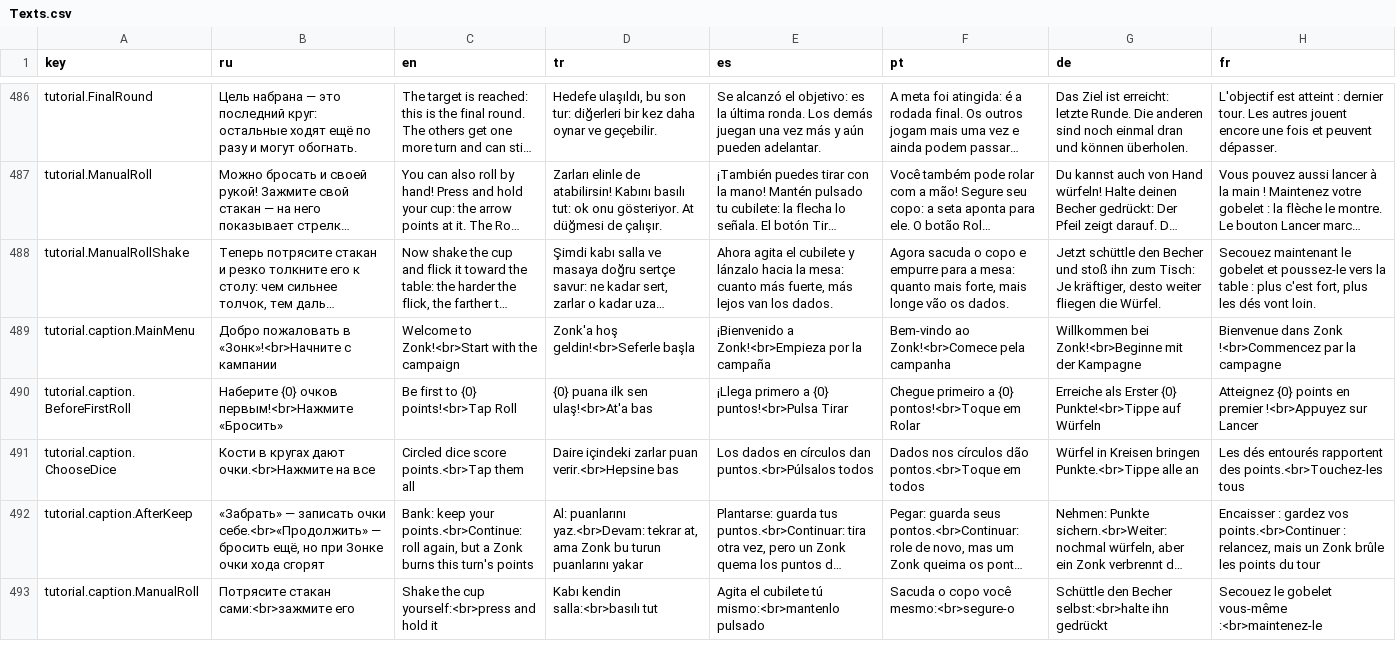
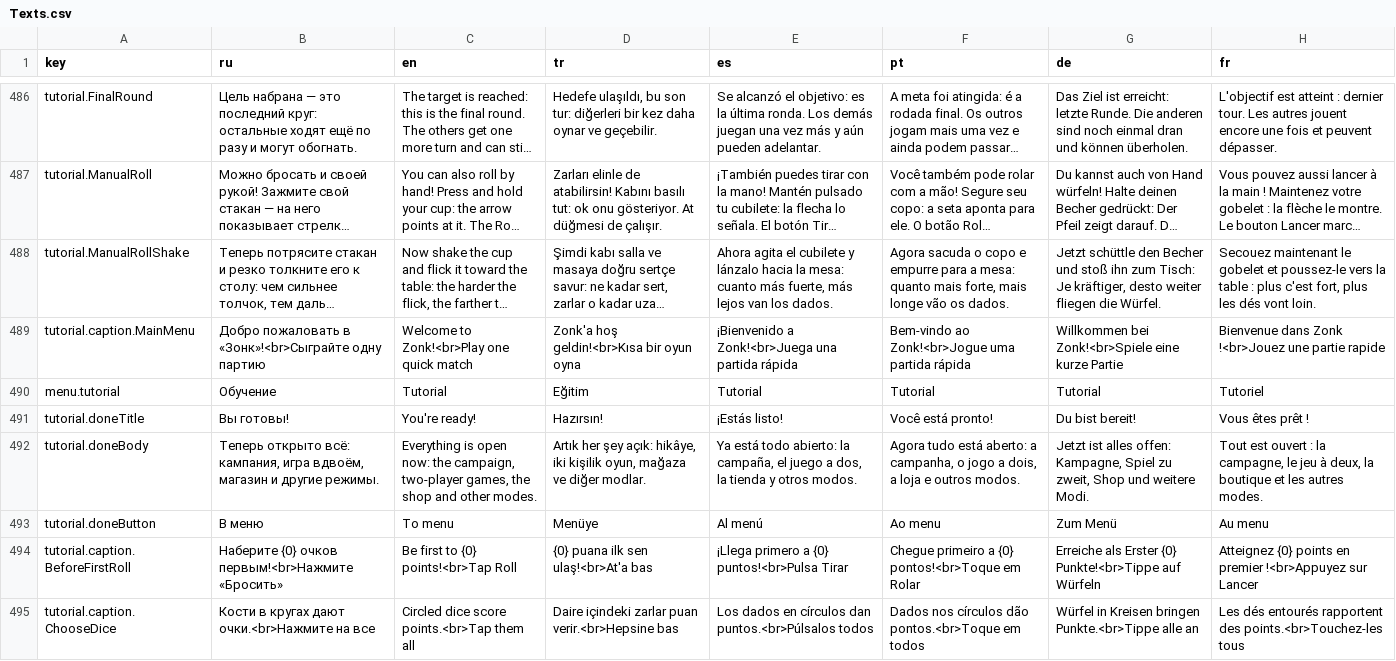
Before and after one commit to ghostofgamer/ZonkGame, a CSV file: Assets/ZonkContent/Localization/Texts.csv, drawn as a sheet; only a part is shown, gaps mark what is left out; the shorter side is filled out with more unchanged rows; long unchanged cells end in …; the diff names each change by its address in the sheet, - before the commit and + after, or states it on an @@ line.

```diff
--- a/Assets/ZonkContent/Localization/Texts.csv
+++ b/Assets/ZonkContent/Localization/Texts.csv
-B489 (ru): …пожаловать в «Зонк»!<br>Начните с кампании
+B489 (ru): …пожаловать в «Зонк»!<br>Сыграйте одну партию
-C489 (en): Welcome to Zonk!<br>Start with the campaign
+C489 (en): Welcome to Zonk!<br>Play one quick match
-D489 (tr): Zonk'a hoş geldin!<br>Seferle başla
+D489 (tr): Zonk'a hoş geldin!<br>Kısa bir oyun oyna
-E489 (es): ¡Bienvenido a Zonk!<br>Empieza por la campaña
+E489 (es): ¡Bienvenido a Zonk!<br>Juega una partida rápida
-F489 (pt): Bem-vindo ao Zonk!<br>Comece pela campanha
+F489 (pt): Bem-vindo ao Zonk!<br>Jogue uma partida rápida
-G489 (de): Willkommen bei Zonk!<br>Beginne mit der Kampagne
+G489 (de): Willkommen bei Zonk!<br>Spiele eine kurze Partie
-H489 (fr): …dans Zonk !<br>Commencez par la campagne
+H489 (fr): …dans Zonk !<br>Jouez une partie rapide
+row 490: menu.tutorial | Обучение | Tutorial | Eğitim | Tutorial | Tutorial | Tutorial | Tutoriel
+row 491: tutorial.doneTitle | Вы готовы! | You're ready! | Hazırsın! | ¡Estás listo! | Você está pronto! | Du bist bereit! | Vous êtes prêt !
+row 492: tutorial.doneBody | Теперь открыто всё: кампания, игра вдвоём, магазин и другие режимы. | Everything is open now: the campaign, two-player games, the shop and other modes. | Artık her şey açık: hikâye, iki kişilik oyun, mağaza ve diğer modlar. | Ya está todo abierto: la campaña, el juego a dos, la tienda y otros modos. | Agora tudo está aberto: a campanha, o jogo a dois, a loja e outros modos. | Jetzt ist alles offen: Kampagne, Spiel zu zweit, Shop und weitere Modi. | Tout est ouvert : la campagne, le jeu à deux, la boutique et les autres modes.
+row 493: tutorial.doneButton | В меню | To menu | Menüye | Al menú | Ao menu | Zum Menü | Au menu
```
Also changed, not shown: 40 other files.
